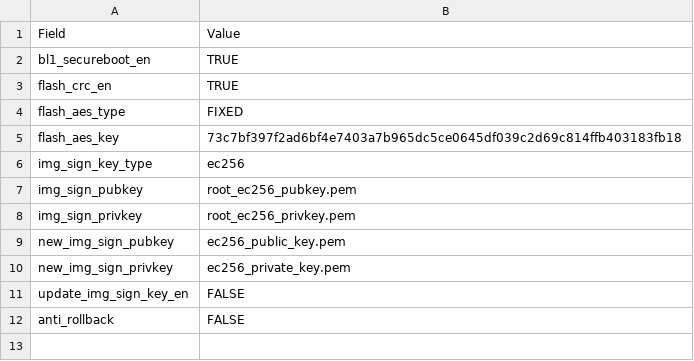
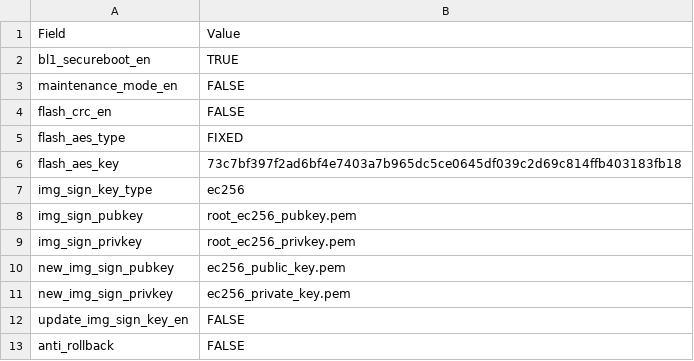
Before and after one commit to bekencorp/bk_idk, a CSV file: projects/security/overwrite/config/bk7239n/security.csv, drawn as a sheet.

```diff
--- a/projects/security/overwrite/config/bk7239n/security.csv
+++ b/projects/security/overwrite/config/bk7239n/security.csv
@@ -2,3 +2,4 @@ Field,Value
 bl1_secureboot_en,TRUE
-flash_crc_en,TRUE
+maintenance_mode_en,FALSE
+flash_crc_en,FALSE
 flash_aes_type,FIXED
```
Also changed, not shown: projects/security/ns_xip/config/bk7236n/security.csv, projects/security/overwrite/config/bk7236/security.csv, 11 other files.
